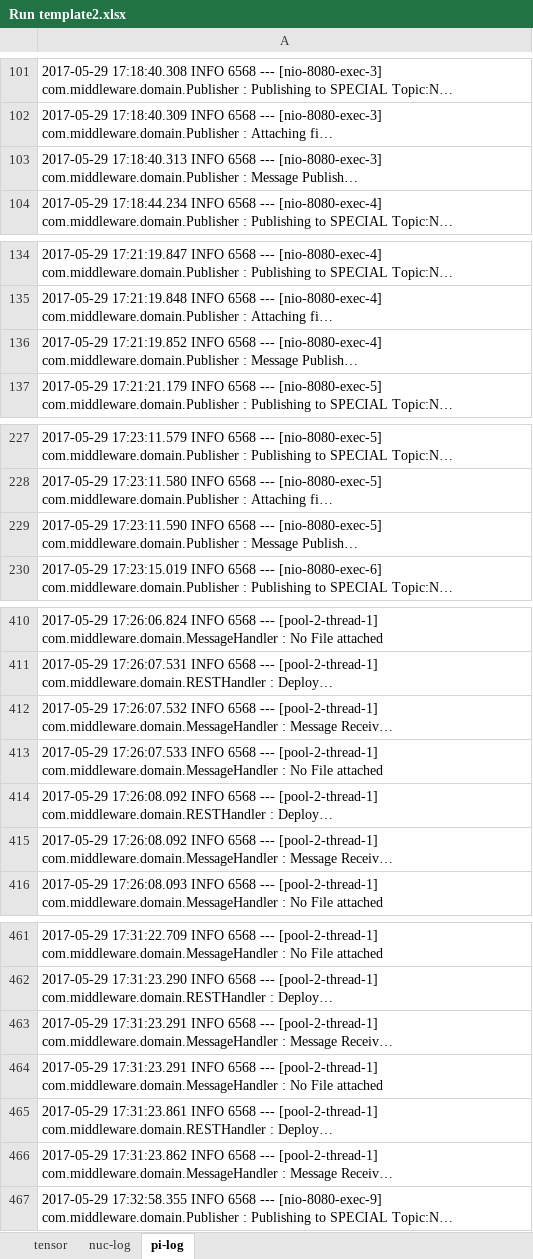
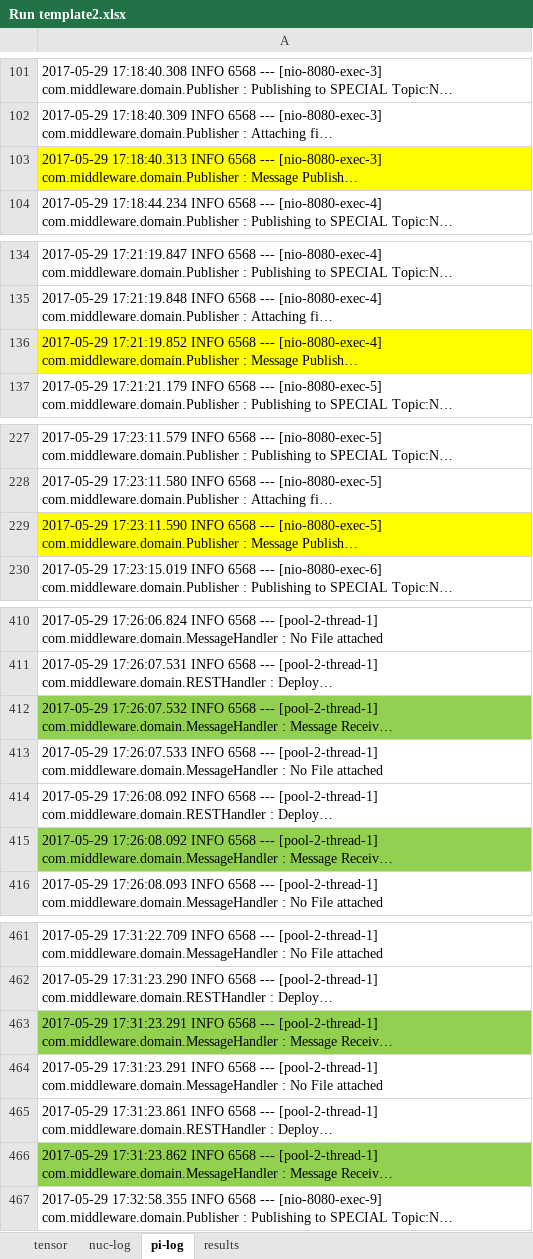
Before and after one commit to SalehAly/master-thesis, an Excel workbook: evaluation/usecase 2/Run template2.xlsx, sheet pi-log, drawn as a sheet; only a part is shown, gaps mark what is left out; long unchanged cells end in …; values as stored, in another font and other column widths than the file's, no borders; the diff covers the shown part only; the diff names each change by its address in the sheet, - before the commit and + after, or states it on an @@ line.

```diff
--- a/evaluation/usecase 2/Run template2.xlsx (sheet pi-log)
+++ b/evaluation/usecase 2/Run template2.xlsx (sheet pi-log)
+sheet tab: results
-A103 fill: none
+A103 fill: #FFFF00
-A136 fill: none
+A136 fill: #FFFF00
-A229 fill: none
+A229 fill: #FFFF00
-A412 fill: none
+A412 fill: #92D050
-A415 fill: none
+A415 fill: #92D050
-A463 fill: none
+A463 fill: #92D050
-A466 fill: none
+A466 fill: #92D050
```
Also changed, not shown: cell formats elsewhere in this sheet, sheet tensor, sheet nuc-log, evaluation/use case 3/temperature-usecase.xlsx, evaluation/usecase 1/results.xlsx, 6 other files.
